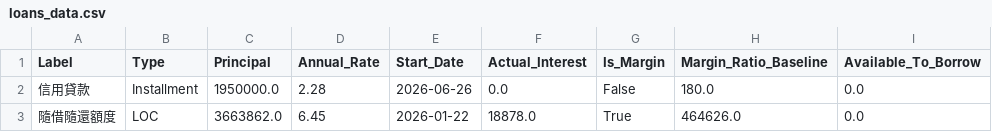
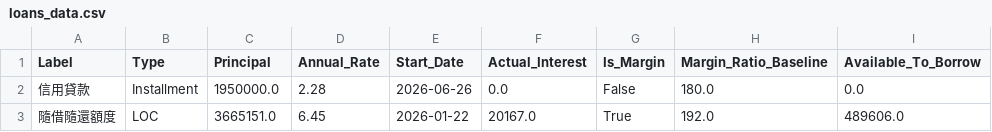
Before and after one commit to JCtheMan97/portfolio-dashboard, a CSV file: loans_data.csv, drawn as a sheet; only a part is shown; the diff names each change by its address in the sheet, - before the commit and + after, or states it on an @@ line.

Commit message:
Update loans_data.csv

```diff
--- a/loans_data.csv
+++ b/loans_data.csv
-C3 (Principal): 3663862.0
+C3 (Principal): 3665151.0
-F3 (Actual_Interest): 18878.0
+F3 (Actual_Interest): 20167.0
-H3 (Margin_Ratio_Baseline): 464626.0
+H3 (Margin_Ratio_Baseline): 192.0
-I3 (Available_To_Borrow): 0.0
+I3 (Available_To_Borrow): 489606.0
```
